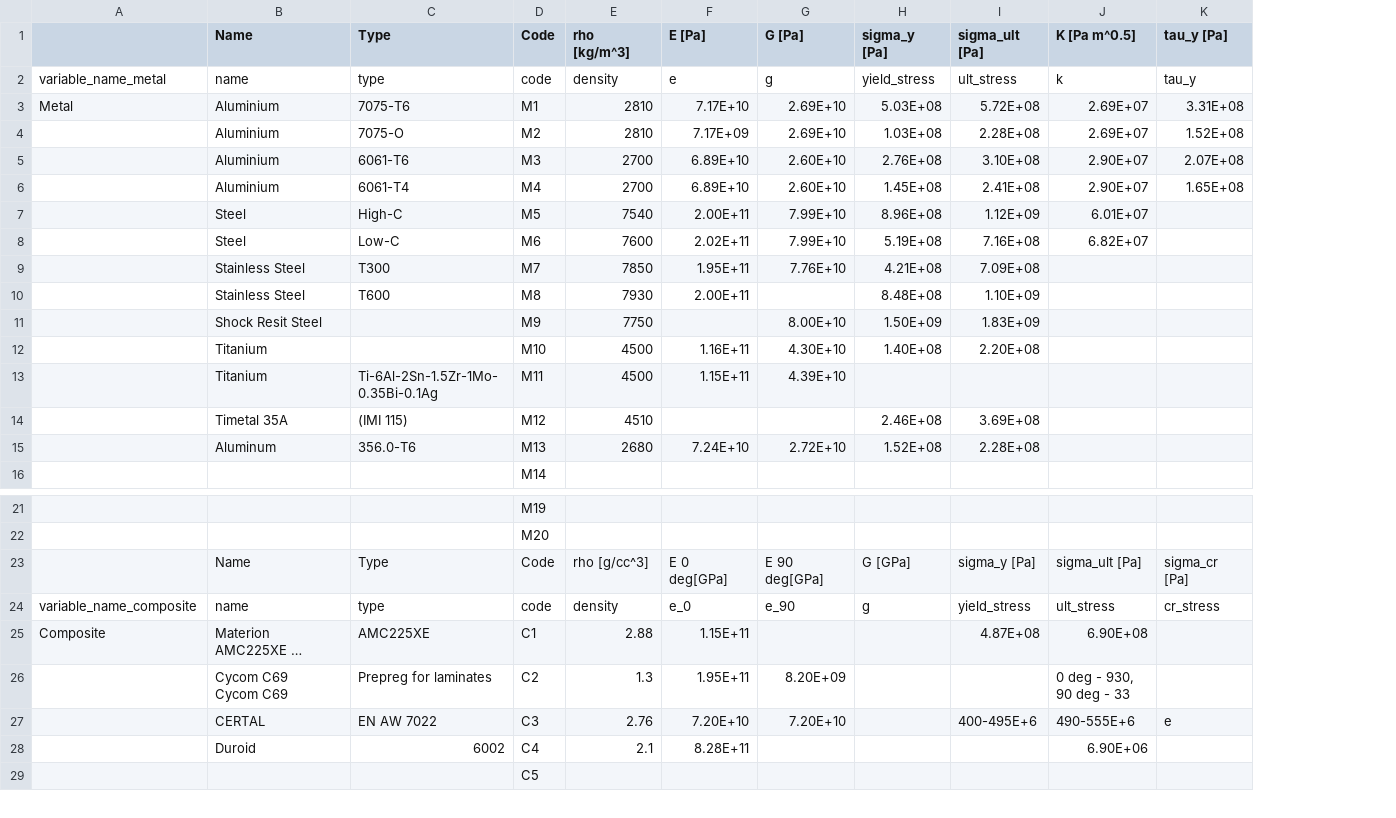
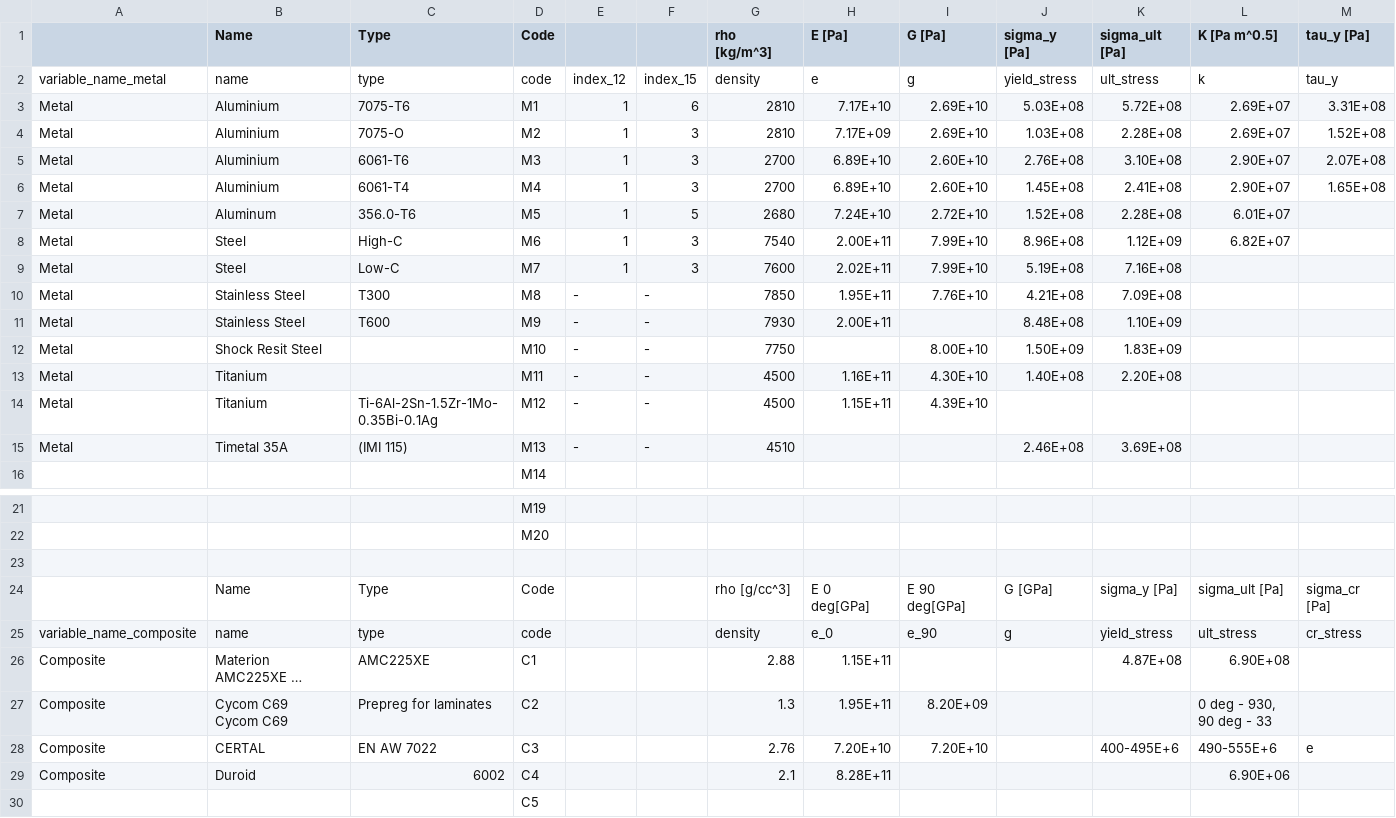
Before and after one commit to rmachavariani/wp4, a CSV file: material_sheet.csv, drawn as a sheet; only a part is shown, gaps mark what is left out; long unchanged cells end in …; removed rows and columns are numbered as before the commit, all else as after; rows hold the shown columns only; the diff names each change by its address in the sheet, - before the commit and + after, or states it on an @@ line.

Commit message:
added indices to material importer.py

```diff
--- a/material_sheet.csv
+++ b/material_sheet.csv
+column E, rows 2-6: index_12 | 1 | 1 | 1 | 1; rows 8-15: 1 | 1 | - | - | - | - | - | -
+column F, rows 2-6: index_15 | 6 | 3 | 3 | 3; rows 8-15: 3 | 3 | - | - | - | - | - | -
-A4:A6: (empty)
+A4:A6: Metal
+row 7: Metal | Aluminum | 356.0-T6 | M5 | 1 | 5 | 2680 | 7.24E+10 | 2.72E+10 | 1.52E+08 | 2.28E+08 | 6.01E+07
-A8:A15: (empty)
+A8:A15: Metal
-D8 (Code): M5
+D8 (Code): M6
-L8 (K [Pa m^0.5]): 6.01E+07
+L8 (K [Pa m^0.5]): 6.82E+07
-D9 (Code): M6
+D9 (Code): M7
-L9 (K [Pa m^0.5]): 6.82E+07
+L9 (K [Pa m^0.5]): (empty)
-D10 (Code): M7
+D10 (Code): M8
-D11 (Code): M8
+D11 (Code): M9
-D12 (Code): M9
+D12 (Code): M10
-D13 (Code): M10
+D13 (Code): M11
-D14 (Code): M11
+D14 (Code): M12
-D15 (Code): M12
+D15 (Code): M13
-row 15:  | Aluminum | 356.0-T6 | M13 | 2680 | 7.24E+10 | 2.72E+10 | 1.52E+08 | 2.28E+08
+row 23: (empty)
-A27:A29: (empty)
+A27:A29: Composite
```
Also changed, not shown: 2 other files.
